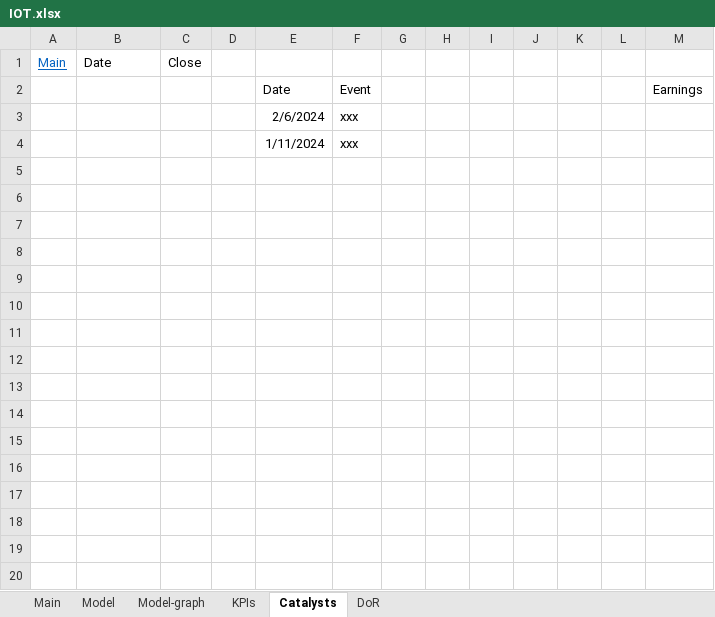
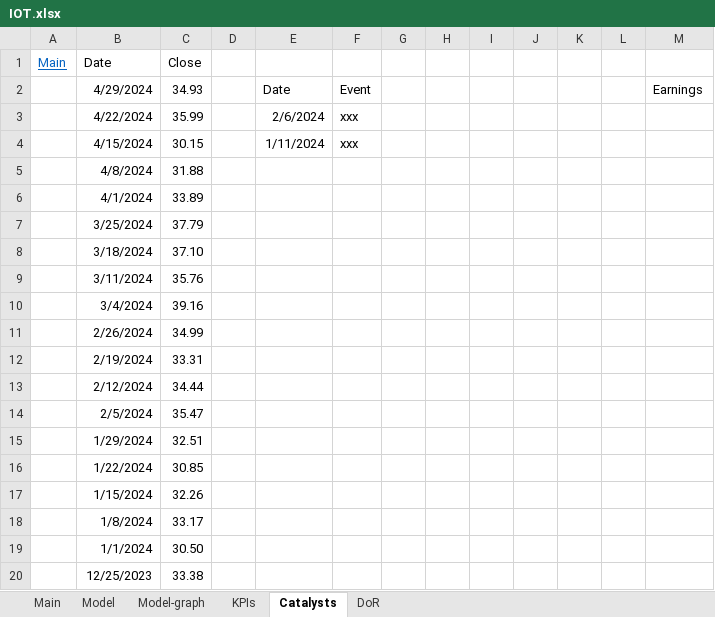
Before and after one commit to simonburghardt1/models, an Excel workbook: Business - Technology Services/IOT.xlsx, sheet Catalysts, drawn as a sheet; only a part is shown; values as stored, in another font and other column widths than the file's, no borders; charts and pictures not drawn; the diff covers the shown part only; the diff names each change by its address in the sheet, - before the commit and + after, or states it on an @@ line.

```diff
--- a/Business - Technology Services/IOT.xlsx (sheet Catalysts)
+++ b/Business - Technology Services/IOT.xlsx (sheet Catalysts)
-B2 (Date): (empty)
+B2 (Date): 4/29/2024
-C2 (Close): (empty)
+C2 (Close): 34.93
-B3 (Date): (empty)
+B3 (Date): 4/22/2024
-C3 (Close): (empty)
+C3 (Close): 35.99
-B4 (Date): (empty)
+B4 (Date): 4/15/2024
-C4 (Close): (empty)
+C4 (Close): 30.15
+row 5:  | 4/8/2024 | 31.88
+row 6:  | 4/1/2024 | 33.89
+row 7:  | 3/25/2024 | 37.79
+row 8:  | 3/18/2024 | 37.10
+row 9:  | 3/11/2024 | 35.76
+row 10:  | 3/4/2024 | 39.16
+row 11:  | 2/26/2024 | 34.99
+row 12:  | 2/19/2024 | 33.31
+row 13:  | 2/12/2024 | 34.44
+row 14:  | 2/5/2024 | 35.47
+row 15:  | 1/29/2024 | 32.51
+row 16:  | 1/22/2024 | 30.85
+row 17:  | 1/15/2024 | 32.26
+row 18:  | 1/8/2024 | 33.17
+row 19:  | 1/1/2024 | 30.50
+row 20:  | 12/25/2023 | 33.38
```
Also changed, not shown: 106 added rows elsewhere in this sheet, sheet DoR, sheet Model, sheet Main, sheet KPIs, formulas that keep their value, charts or pictures.
